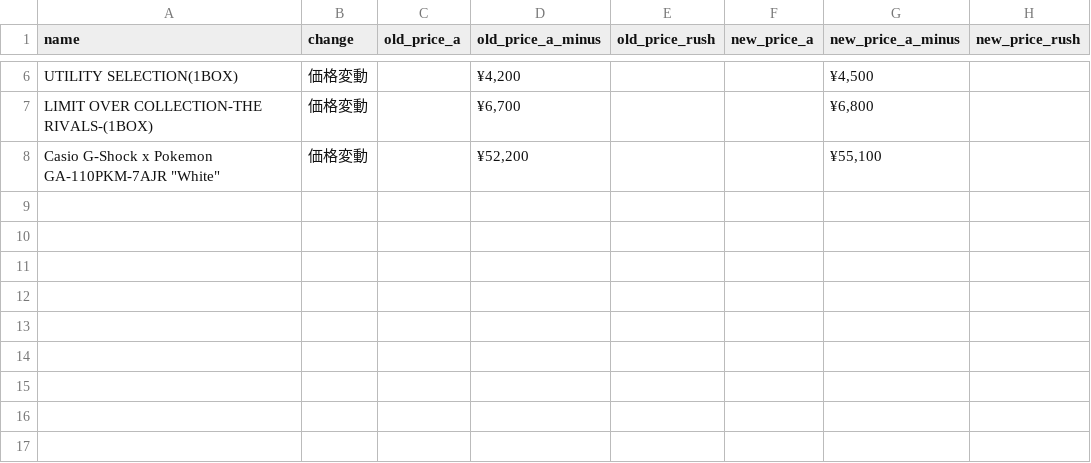
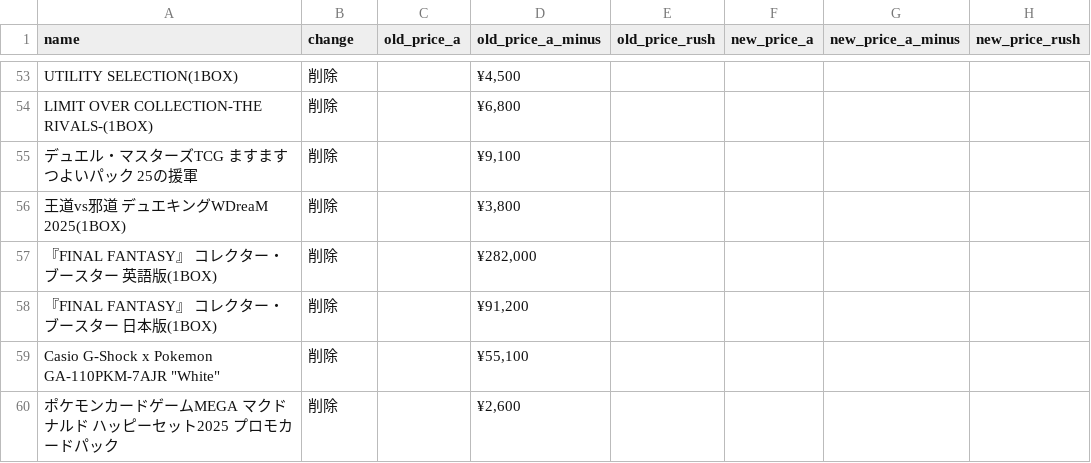
Before and after one commit to hegelgelda/tk-auto-program, a CSV file: data/box_changes.csv, drawn as a sheet; only a part is shown, gaps mark what is left out; addresses are those after the commit; the diff covers the shown part only; the diff names each change by its address in the sheet, - before the commit and + after, or states it on an @@ line.

```diff
--- a/data/box_changes.csv
+++ b/data/box_changes.csv
-B53:B54 (change): 価格変動
+B53:B54 (change): 削除
-D53 (old_price_a_minus): ¥4,200
+D53 (old_price_a_minus): ¥4,500
-G53 (new_price_a_minus): ¥4,500
+G53 (new_price_a_minus): (empty)
-D54 (old_price_a_minus): ¥6,700
+D54 (old_price_a_minus): ¥6,800
-G54 (new_price_a_minus): ¥6,800
+G54 (new_price_a_minus): (empty)
+row 55: デュエル・マスターズTCG ますますつよいパック 25の援軍 | 削除 |  | ¥9,100
+row 56: 王道vs邪道 デュエキングWDreaM 2025(1BOX) | 削除 |  | ¥3,800
+row 57: 『FINAL FANTASY』 コレクター・ブースター 英語版(1BOX) | 削除 |  | ¥282,000
+row 58: 『FINAL FANTASY』 コレクター・ブースター 日本版(1BOX) | 削除 |  | ¥91,200
-B59 (change): 価格変動
+B59 (change): 削除
-D59 (old_price_a_minus): ¥52,200
+D59 (old_price_a_minus): ¥55,100
-G59 (new_price_a_minus): ¥55,100
+G59 (new_price_a_minus): (empty)
+row 60: ポケモンカードゲームMEGA マクドナルド ハッピーセット2025 プロモカードパック | 削除 |  | ¥2,600
```
Also changed, not shown: 47 added rows and 12 edited cells elsewhere in this file, 2 other files.
